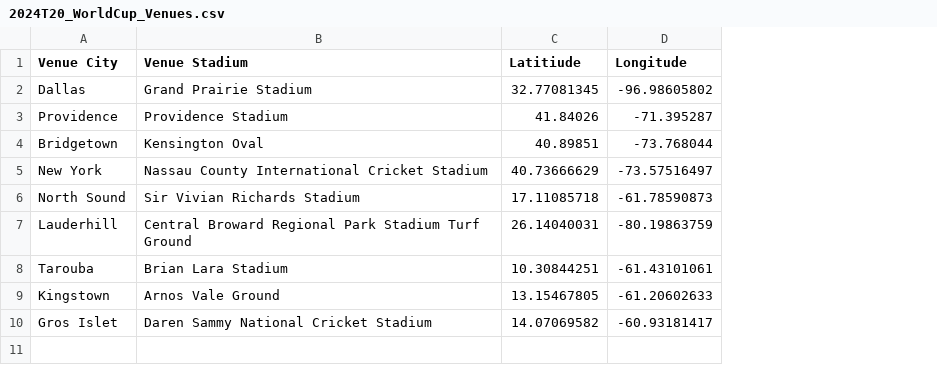
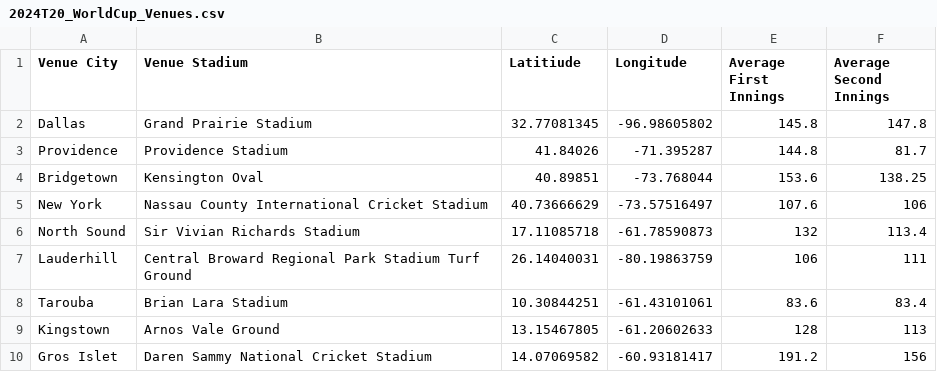
Before and after one commit to Damiru-HK/FIT3179, a CSV file: Data/2024T20_WorldCup_Venues.csv, drawn as a sheet; the diff names each change by its address in the sheet, - before the commit and + after, or states it on an @@ line.

```diff
--- a/Data/2024T20_WorldCup_Venues.csv
+++ b/Data/2024T20_WorldCup_Venues.csv
+column E (Average First Innings), rows 2-10: 145.8 | 144.8 | 153.6 | 107.6 | 132 | 106 | 83.6 | 128 | 191.2
+column F (Average Second Innings), rows 2-10: 147.8 | 81.7 | 138.25 | 106 | 113.4 | 111 | 83.4 | 113 | 156
```
Also changed, not shown: 1 other file.
